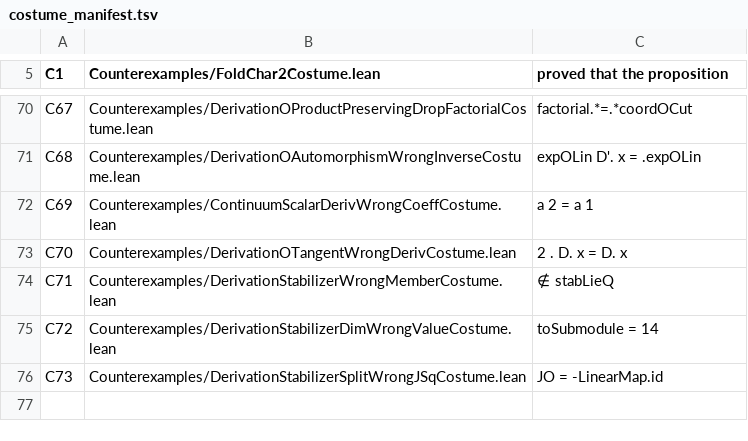
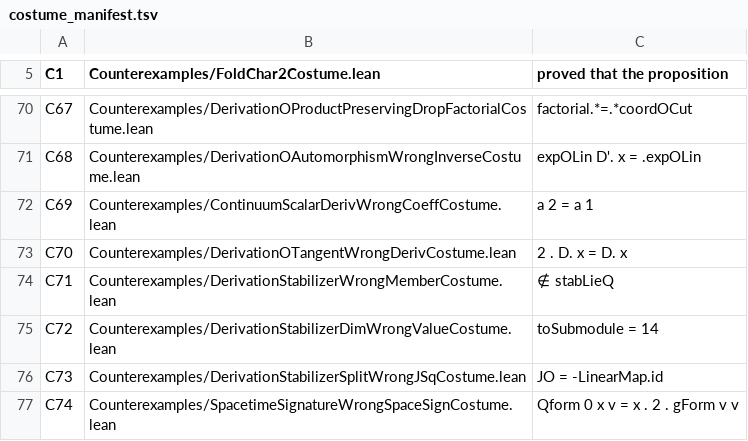
Before and after one commit to elliotweaver/phys-lean, a TSV file: scripts/costume_manifest.tsv, drawn as a sheet; only a part is shown, gaps mark what is left out; the diff names each change by its address in the sheet, - before the commit and + after, or states it on an @@ line.

Commit message:
N43: THE LORENTZIAN SIGNATURE (1,9) of the determinant form on H₂(𝕆)
The Sylvester inertia of the natural determinant form on the self-adjoint 2×2
matrices over the terminal algebra O ℚ, DERIVED from the trunk's Born positivity
— NOT a posited (1,3)/(1,9), NOT Mathlib ℝ/ℂ as content, NOT a bridge.

W4.5 frontier call: the other §N43 candidate (the three-fold generation cap) was
already banked (JordanTower.jordan_cap_iff_nonassoc + HermitianJordan.PieceBfinal
jordan_cap_pinned_at_three), so re-deriving it = gold-plating; chose the genuine
unbanked frontier, the spacetime signature.

Phys/Algebra/SpacetimeSignature.lean (12 decls, foundations-only):
  herm2_det_eq: the real det reQ(M₀₀·M₁₁ − M₀₁·M₁₀) reduces via the banked Born
    identity v·star v ↦ gForm v v to t² − x² − gForm v v — the minus on the Born
    block (positivity entering opposite-sign to the time square) is the source of
    the indefiniteness; the single time is forced by the 2×2 Hermitian determinant.
  Qform_space_nonpos/Qform_space_def: the 9-dim space block is negative-definite.
  timeSub_isCompl_spaceSub + finrank_timeSub=1 + finrank_spaceSub=9 (rank-nullity
    on the time projection, banked finrank_O_eq_eight) + Qv_pos_on_time/Qv_neg_on_space.
  signature_one_nine: the packaged Sylvester signature (1,9).

Gate D0–D6 green (73/73 costumes incl C74 SpacetimeSignatureWrongSpaceSignCostume
bites the wrong-sign Euclidean misreading; 764 audited theorems foundations-only
⊆ {propext, Classical.choice, Quot.sound}). Phys.lean + AxiomAudit wired, manifest
C74 row, LEDGER N43 row, ROADMAP N43 retrospective + N44 forward spec, workbench
PREREG/axcheck_n43/probe_det.

```diff
--- a/scripts/costume_manifest.tsv
+++ b/scripts/costume_manifest.tsv
+row 77: C74 | Counterexamples/SpacetimeSignatureWrongSpaceSignCostume.lean | Qform 0 x v = x . 2 . gForm v v
```
Also changed, not shown: 9 other files.
